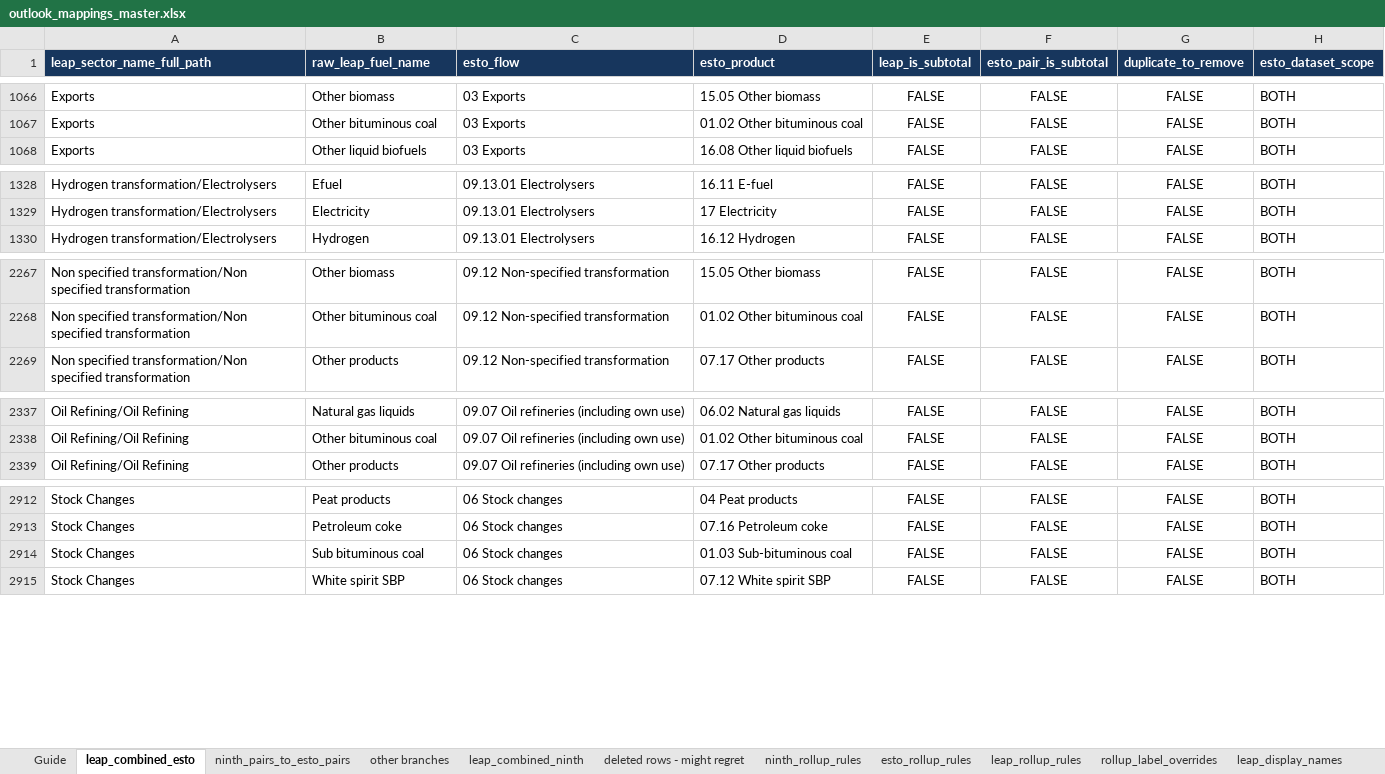
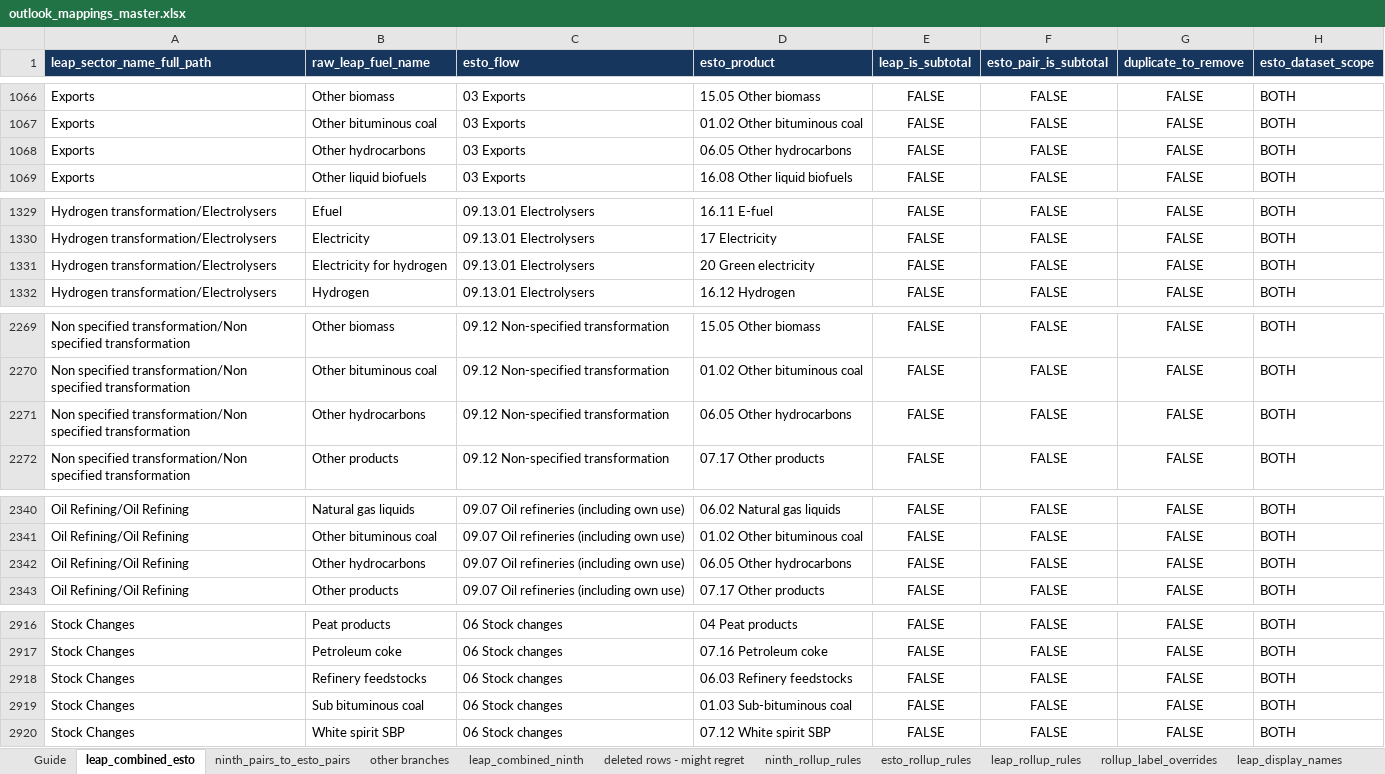
Before and after one commit to asia-pacific-energy-research-centre/leap_mappings, an Excel workbook: config/outlook_mappings_master.xlsx, sheet leap_combined_esto, drawn as a sheet; only a part is shown, gaps mark what is left out; values as stored, in another font and other column widths than the file's, no borders; the diff covers the shown part only; the diff names each change by its address in the sheet, - before the commit and + after, or states it on an @@ line.

Commit message:
codex: promote electrolyser green electricity mapping
Refresh the generated pair authority and compatibility master after accepting the Green electricity target pair. Verified all three generated mapping directions.

```diff
--- a/config/outlook_mappings_master.xlsx (sheet leap_combined_esto)
+++ b/config/outlook_mappings_master.xlsx (sheet leap_combined_esto)
+row 1068: Exports | Other hydrocarbons | 03 Exports | 06.05 Other hydrocarbons | FALSE | FALSE | FALSE | BOTH
+row 1331: Hydrogen transformation/Electrolysers | Electricity for hydrogen | 09.13.01 Electrolysers | 20 Green electricity | FALSE | FALSE | FALSE | BOTH
+row 2271: Non specified transformation/Non specified transformation | Other hydrocarbons | 09.12 Non-specified transformation | 06.05 Other hydrocarbons | FALSE | FALSE | FALSE | BOTH
+row 2342: Oil Refining/Oil Refining | Other hydrocarbons | 09.07 Oil refineries (including own use) | 06.05 Other hydrocarbons | FALSE | FALSE | FALSE | BOTH
+row 2918: Stock Changes | Refinery feedstocks | 06 Stock changes | 06.03 Refinery feedstocks | FALSE | FALSE | FALSE | BOTH
```
Also changed, not shown: 1 added row elsewhere in this sheet, sheet ninth_pairs_to_esto_pairs, sheet leap_combined_ninth, config/outlook_mappings_single_axis.xlsx, 2 other files.
